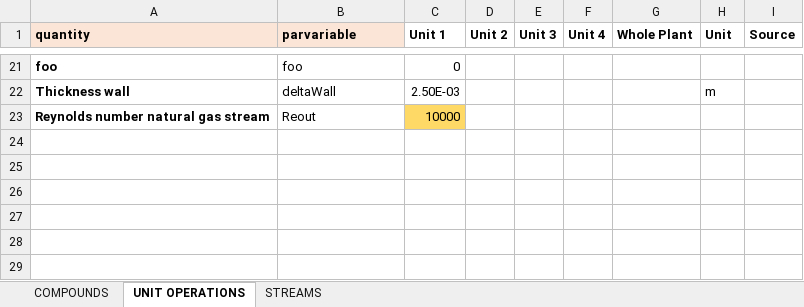
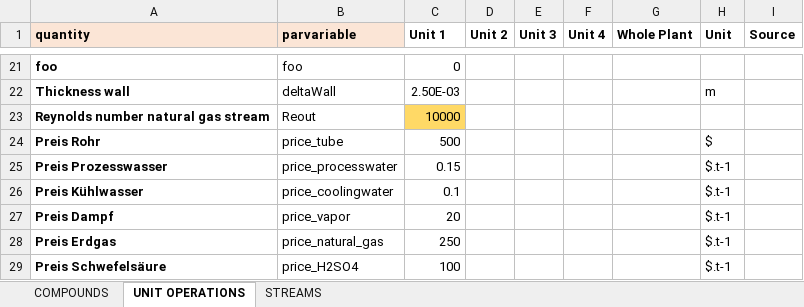
Before and after one commit to triceert/CS, an Excel workbook: MatlabWD/Data.xlsx, sheet UNIT OPERATIONS, drawn as a sheet; only a part is shown, gaps mark what is left out; values as stored, in another font and other column widths than the file's, no borders; the diff names each change by its address in the sheet, - before the commit and + after, or states it on an @@ line.

Commit message:
Actualised

```diff
--- a/MatlabWD/Data.xlsx (sheet UNIT OPERATIONS)
+++ b/MatlabWD/Data.xlsx (sheet UNIT OPERATIONS)
+row 24: Preis Rohr | price_tube | 500 |  |  |  |  | $
+row 25: Preis Prozesswasser | price_processwater | 0.15 |  |  |  |  | $.t-1
+row 26: Preis Kühlwasser | price_coolingwater | 0.1 |  |  |  |  | $.t-1
+row 27: Preis Dampf | price_vapor | 20 |  |  |  |  | $.t-1
+row 28: Preis Erdgas | price_natural_gas | 250 |  |  |  |  | $.t-1
+row 29: Preis Schwefelsäure | price_H2SO4 | 100 |  |  |  |  | $.t-1
```
